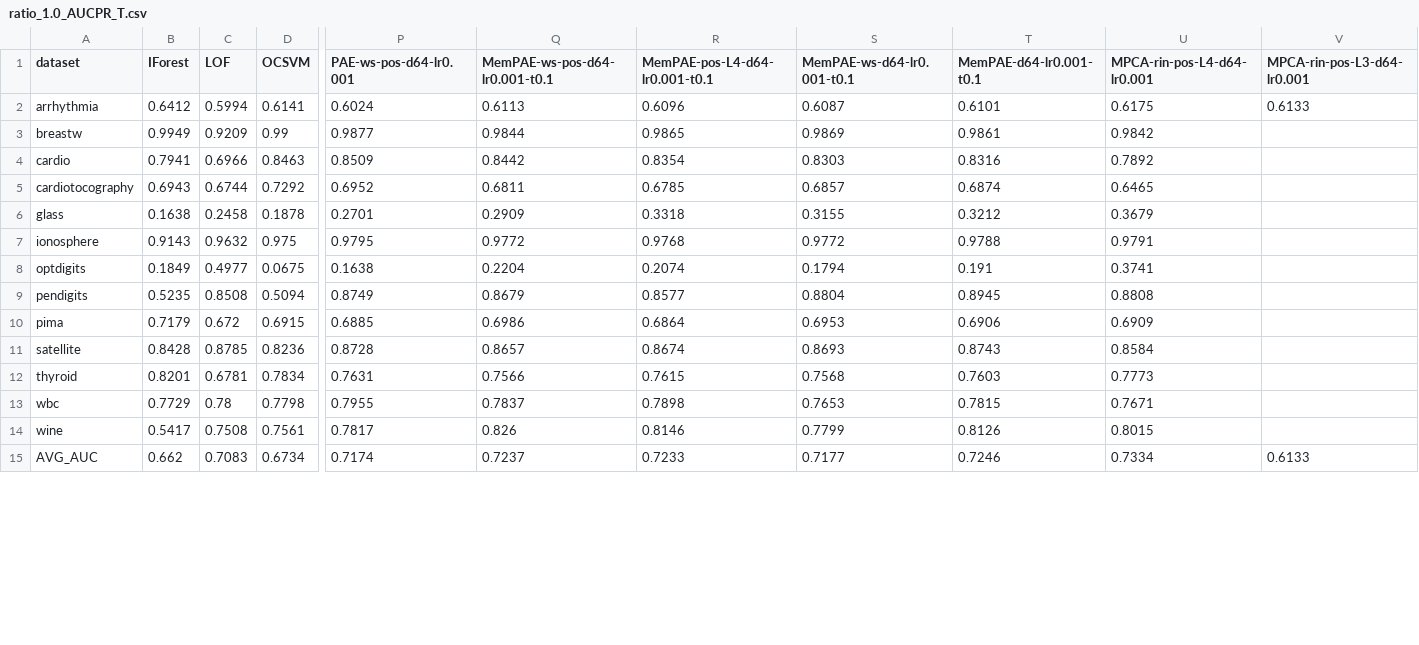
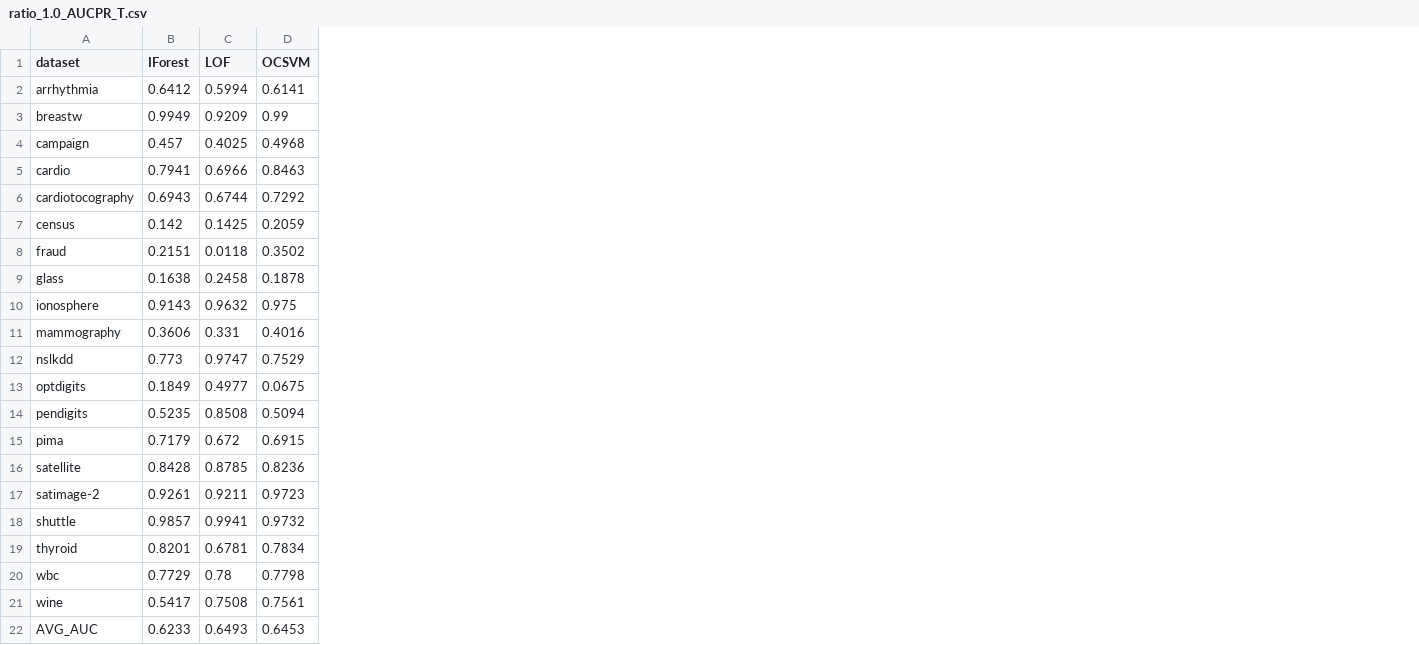
Before and after one commit to Cheol-Will/perceiver-ad, a CSV file: metrics/ratio_1.0_AUCPR_T.csv, drawn as a sheet; only a part is shown, gaps mark what is left out; removed rows and columns are numbered as before the commit, all else as after; rows hold the shown columns only; the diff covers the shown part only; the diff names each change by its address in the sheet, - before the commit and + after, or states it on an @@ line.

```diff
--- a/metrics/ratio_1.0_AUCPR_T.csv
+++ b/metrics/ratio_1.0_AUCPR_T.csv
-column P (PAE-ws-pos-d64-lr0.001), rows 2-15: 0.6024 | 0.9877 | 0.8509 | 0.6952 | 0.2701 | 0.9795 | 0.1638 | 0.8749 | 0.6885 | 0.8728 | 0.7631 | 0.7955 | 0.7817 | 0.7174
-column Q (MemPAE-ws-pos-d64-lr0.001-t0.1), rows 2-15: 0.6113 | 0.9844 | 0.8442 | 0.6811 | 0.2909 | 0.9772 | 0.2204 | 0.8679 | 0.6986 | 0.8657 | 0.7566 | 0.7837 | 0.826 | 0.7237
-column R (MemPAE-pos-L4-d64-lr0.001-t0.1), rows 2-15: 0.6096 | 0.9865 | 0.8354 | 0.6785 | 0.3318 | 0.9768 | 0.2074 | 0.8577 | 0.6864 | 0.8674 | 0.7615 | 0.7898 | 0.8146 | 0.7233
-column S (MemPAE-ws-d64-lr0.001-t0.1), rows 2-15: 0.6087 | 0.9869 | 0.8303 | 0.6857 | 0.3155 | 0.9772 | 0.1794 | 0.8804 | 0.6953 | 0.8693 | 0.7568 | 0.7653 | 0.7799 | 0.7177
-column T (MemPAE-d64-lr0.001-t0.1), rows 2-15: 0.6101 | 0.9861 | 0.8316 | 0.6874 | 0.3212 | 0.9788 | 0.191 | 0.8945 | 0.6906 | 0.8743 | 0.7603 | 0.7815 | 0.8126 | 0.7246
-column U (MPCA-rin-pos-L4-d64-lr0.001), rows 2-15: 0.6175 | 0.9842 | 0.7892 | 0.6465 | 0.3679 | 0.9791 | 0.3741 | 0.8808 | 0.6909 | 0.8584 | 0.7773 | 0.7671 | 0.8015 | 0.7334
-column V (MPCA-rin-pos-L3-d64-lr0.001), rows 2-15: 0.6133 |  |  |  |  |  |  |  |  |  |  |  |  | 0.6133
+row 4: campaign | 0.457 | 0.4025 | 0.4968
+row 7: census | 0.142 | 0.1425 | 0.2059
+row 8: fraud | 0.2151 | 0.0118 | 0.3502
+row 11: mammography | 0.3606 | 0.331 | 0.4016
+row 12: nslkdd | 0.773 | 0.9747 | 0.7529
+row 17: satimage-2 | 0.9261 | 0.9211 | 0.9723
+row 18: shuttle | 0.9857 | 0.9941 | 0.9732
-B22 (IForest): 0.662
+B22 (IForest): 0.6233
-C22 (LOF): 0.7083
+C22 (LOF): 0.6493
-D22 (OCSVM): 0.6734
+D22 (OCSVM): 0.6453
```
Also changed, not shown: 28 edited cells elsewhere in this file, metrics/ratio_1.0_AUCPR.csv, metrics/ratio_1.0_AUCROC.csv, 7 other files.
